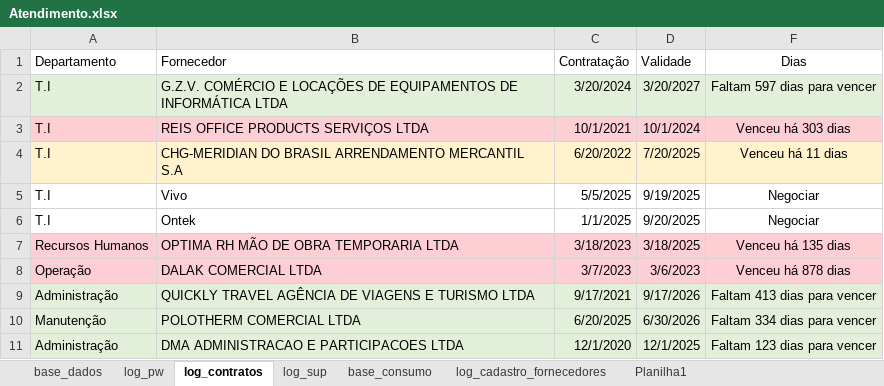
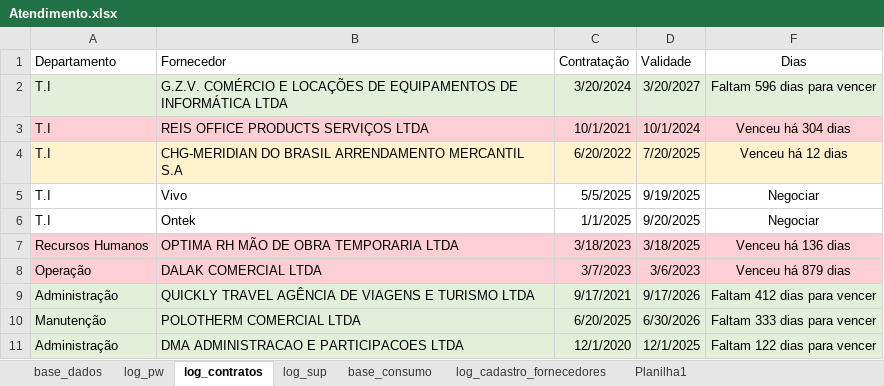
Before and after one commit to beto4lves/app-visualizacao, an Excel workbook: Atendimento.xlsx, sheet log_contratos, drawn as a sheet; values as stored, in another font and other column widths than the file's, no borders; conditional formats and table styles not drawn; the diff names each change by its address in the sheet, - before the commit and + after, or states it on an @@ line.

```diff
--- a/Atendimento.xlsx (sheet log_contratos)
+++ b/Atendimento.xlsx (sheet log_contratos)
-F2 (Dias): Faltam 597 dias para vencer
+F2 (Dias): Faltam 596 dias para vencer
-F3 (Dias): Venceu há 303 dias
+F3 (Dias): Venceu há 304 dias
-F4 (Dias): Venceu há 11 dias
+F4 (Dias): Venceu há 12 dias
-F7 (Dias): Venceu há 135 dias
+F7 (Dias): Venceu há 136 dias
-F8 (Dias): Venceu há 878 dias
+F8 (Dias): Venceu há 879 dias
-F9 (Dias): Faltam 413 dias para vencer
+F9 (Dias): Faltam 412 dias para vencer
-F10 (Dias): Faltam 334 dias para vencer
+F10 (Dias): Faltam 333 dias para vencer
-F11 (Dias): Faltam 123 dias para vencer
+F11 (Dias): Faltam 122 dias para vencer
```
Also changed, not shown: sheet base_dados, formulas that keep their value, hidden cells.
